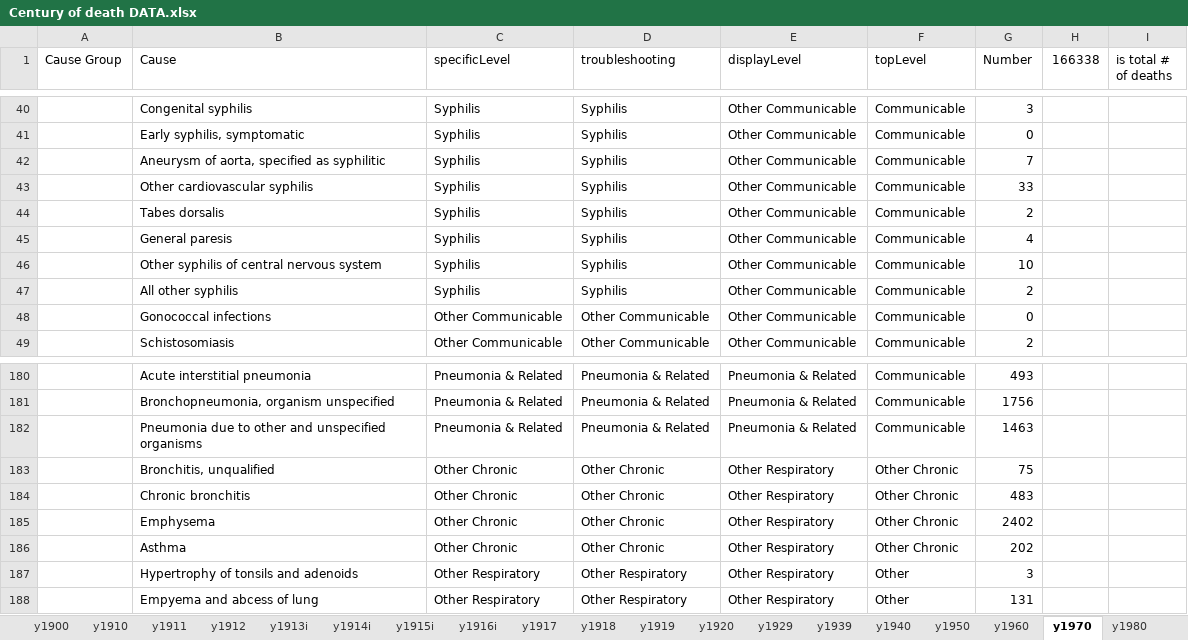
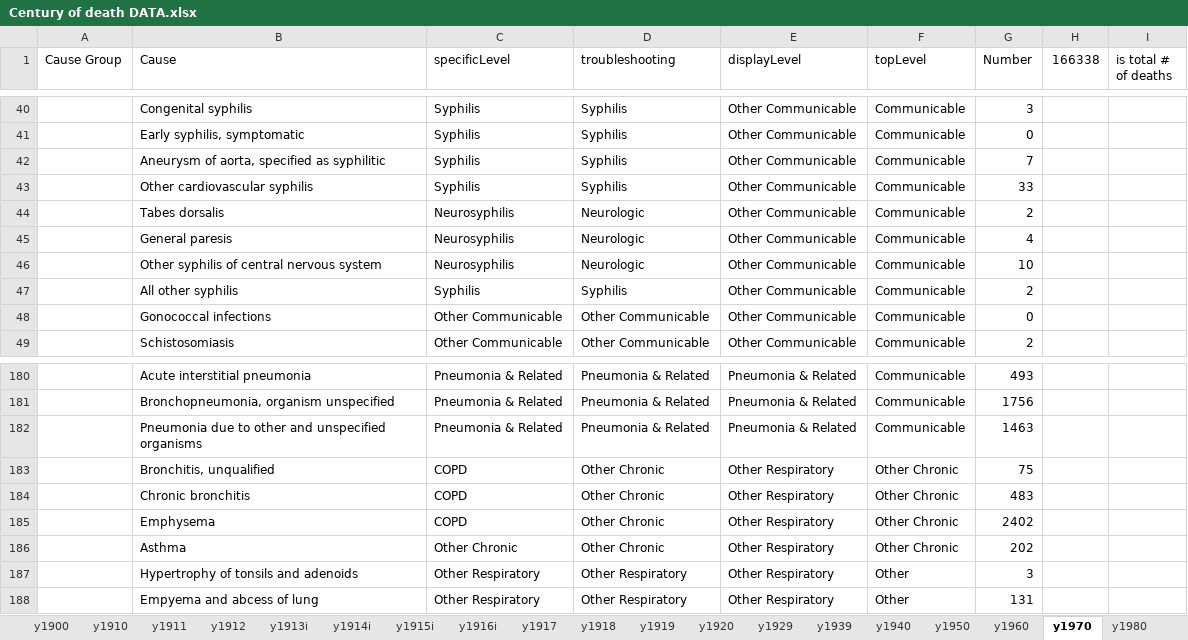
Before and after one commit to mcSamuelDataSci/120_years_of_death, an Excel workbook: Century of death DATA.xlsx, sheet y1970, drawn as a sheet; only a part is shown, gaps mark what is left out; values as stored, in another font and other column widths than the file's, no borders; conditional formats not drawn; the diff names each change by its address in the sheet, - before the commit and + after, or states it on an @@ line.

Commit message:
Information on 1912 data sources added to metaData tab, additional diseases classified as "neurosyphilis," "Century of death ccb Mapping" excel sheet updated to reflect classification changes made to ccb data for 2019 and 2020 in "Century of death DATA" spreadsheet, "COPD" specific level classification was created (and includes COPD, chronic bronchitis, bronchitis unspecified, and pulmonary emphysema), Respiratory infection in ccb data reclassified as "Influenza/Pneumonia," ccb vs. cdc graphs added back to .rmd file, notes about the excel sorting added to top od .rmd (right below to do list).

```diff
--- a/Century of death DATA.xlsx (sheet y1970)
+++ b/Century of death DATA.xlsx (sheet y1970)
-C44:C46 (specificLevel): Syphilis
+C44:C46 (specificLevel): Neurosyphilis
-D44:D46 (troubleshooting): Syphilis
+D44:D46 (troubleshooting): Neurologic
-C183:C185 (specificLevel): Other Chronic
+C183:C185 (specificLevel): COPD
```
Also changed, not shown: sheet y1939, sheet y1960, sheet y1929, sheet y1950, sheet metaData, sheet y1990, 14 more sheets, Century of death CCB Mapping.xlsx, 1 other file.
